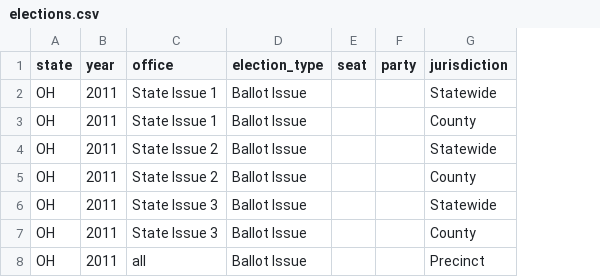
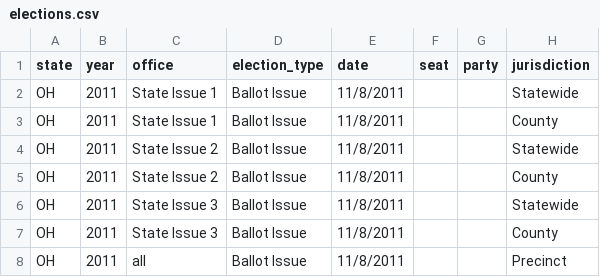
Before and after one commit to joannaskao/OpenElections, a CSV file: openelections/us/oh/2011/elections.csv, drawn as a sheet; only a part is shown; the diff names each change by its address in the sheet, - before the commit and + after, or states it on an @@ line.

Commit message:
added dates to oh elections files

```diff
--- a/openelections/us/oh/2011/elections.csv
+++ b/openelections/us/oh/2011/elections.csv
+column E (date), rows 2-8: all 11/8/2011
```
Also changed, not shown: openelections/us/oh/2010/elections.csv.
